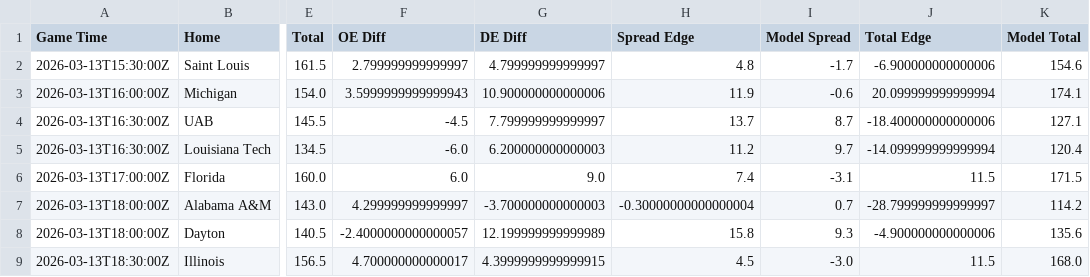
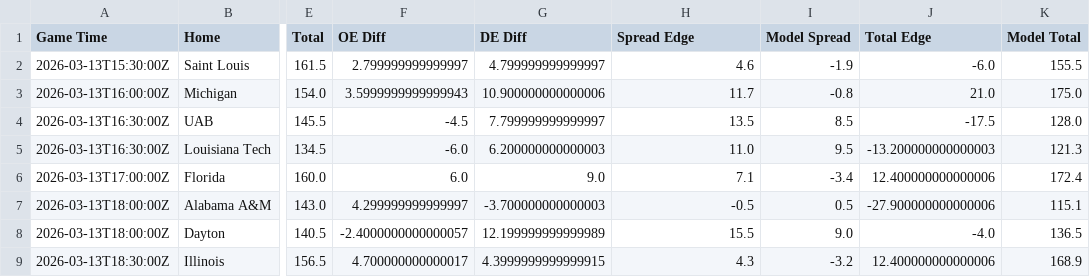
Before and after one commit to reedhale15-gif/cbb_model_v4, a CSV file: data/engine.csv, drawn as a sheet; only a part is shown, gaps mark what is left out; the diff covers the shown part only; the diff names each change by its address in the sheet, - before the commit and + after, or states it on an @@ line.

```diff
--- a/data/engine.csv
+++ b/data/engine.csv
-H2 (Spread Edge): 4.8
+H2 (Spread Edge): 4.6
-I2 (Model Spread): -1.7
+I2 (Model Spread): -1.9
-J2 (Total Edge): -6.900000000000006
+J2 (Total Edge): -6.0
-K2 (Model Total): 154.6
+K2 (Model Total): 155.5
-H3 (Spread Edge): 11.9
+H3 (Spread Edge): 11.7
-I3 (Model Spread): -0.6
+I3 (Model Spread): -0.8
-J3 (Total Edge): 20.099999999999994
+J3 (Total Edge): 21.0
-K3 (Model Total): 174.1
+K3 (Model Total): 175.0
-H4 (Spread Edge): 13.7
+H4 (Spread Edge): 13.5
-I4 (Model Spread): 8.7
+I4 (Model Spread): 8.5
-J4 (Total Edge): -18.400000000000006
+J4 (Total Edge): -17.5
-K4 (Model Total): 127.1
+K4 (Model Total): 128.0
-H5 (Spread Edge): 11.2
+H5 (Spread Edge): 11.0
-I5 (Model Spread): 9.7
+I5 (Model Spread): 9.5
-J5 (Total Edge): -14.099999999999994
+J5 (Total Edge): -13.200000000000003
-K5 (Model Total): 120.4
+K5 (Model Total): 121.3
-H6 (Spread Edge): 7.4
+H6 (Spread Edge): 7.1
-I6 (Model Spread): -3.1
+I6 (Model Spread): -3.4
-J6 (Total Edge): 11.5
+J6 (Total Edge): 12.400000000000006
-K6 (Model Total): 171.5
+K6 (Model Total): 172.4
-H7 (Spread Edge): -0.30000000000000004
+H7 (Spread Edge): -0.5
-I7 (Model Spread): 0.7
+I7 (Model Spread): 0.5
-J7 (Total Edge): -28.799999999999997
+J7 (Total Edge): -27.900000000000006
-K7 (Model Total): 114.2
+K7 (Model Total): 115.1
-H8 (Spread Edge): 15.8
+H8 (Spread Edge): 15.5
-I8 (Model Spread): 9.3
+I8 (Model Spread): 9.0
-J8 (Total Edge): -4.900000000000006
+J8 (Total Edge): -4.0
-K8 (Model Total): 135.6
+K8 (Model Total): 136.5
-H9 (Spread Edge): 4.5
+H9 (Spread Edge): 4.3
-I9 (Model Spread): -3.0
+I9 (Model Spread): -3.2
-J9 (Total Edge): 11.5
+J9 (Total Edge): 12.400000000000006
-K9 (Model Total): 168.0
+K9 (Model Total): 168.9
```
Also changed, not shown: 1 added row and 103 edited cells elsewhere in this file, data/efficiency_table.csv, data/projections.csv, 2 other files.
